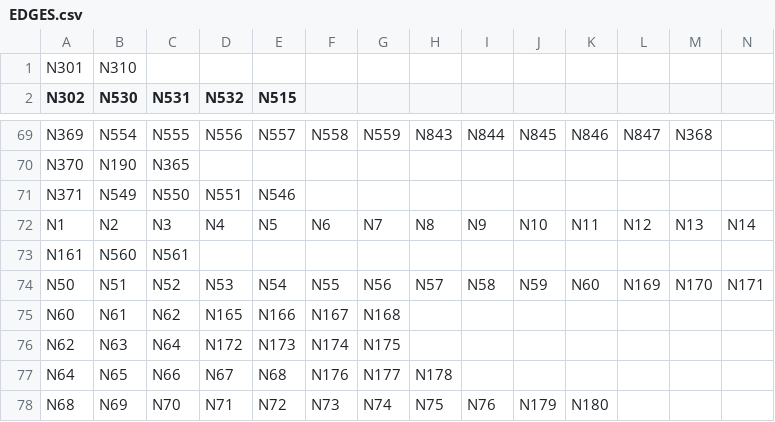
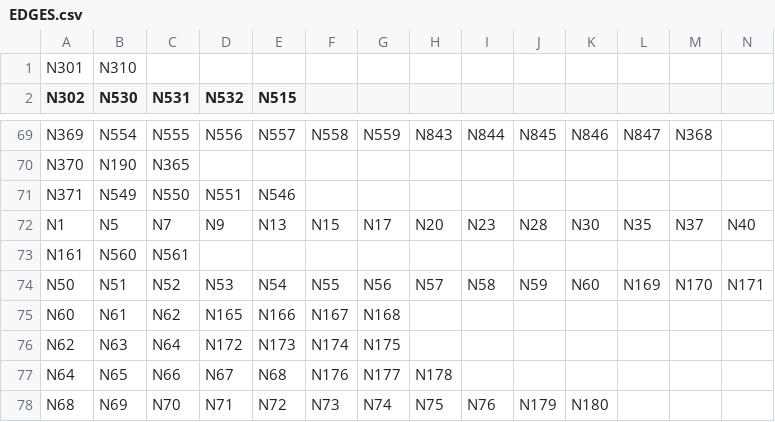
Before and after one commit to portoulan/ZaUral, a CSV file: EDGES.csv, drawn as a sheet; only a part is shown, gaps mark what is left out; the diff covers the shown part only; the diff names each change by its address in the sheet, - before the commit and + after, or states it on an @@ line.

Commit message:
Update EDGES.csv

```diff
--- a/EDGES.csv
+++ b/EDGES.csv
-B72 (N530): N2
+B72 (N530): N5
-C72 (N531): N3
+C72 (N531): N7
-D72 (N532): N4
+D72 (N532): N9
-E72 (N515): N5
+E72 (N515): N13
-F72: N6
+F72: N15
-G72: N7
+G72: N17
-H72: N8
+H72: N20
-I72: N9
+I72: N23
-J72: N10
+J72: N28
-K72: N11
+K72: N30
-L72: N12
+L72: N35
-M72: N13
+M72: N37
-N72: N14
+N72: N40
```
Also changed, not shown: 40 edited cells elsewhere in this file.
